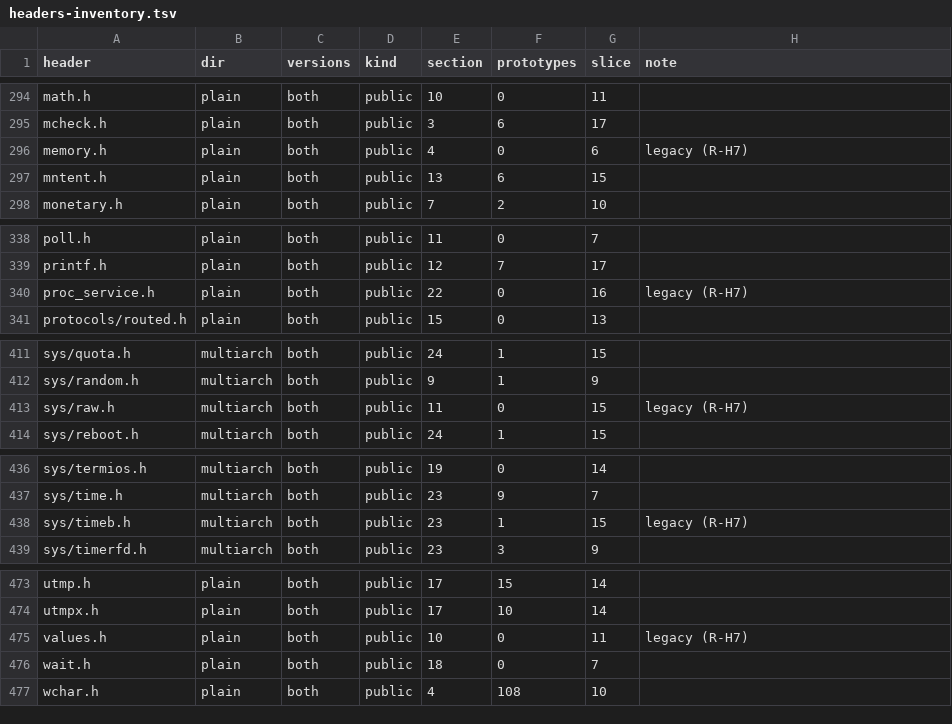
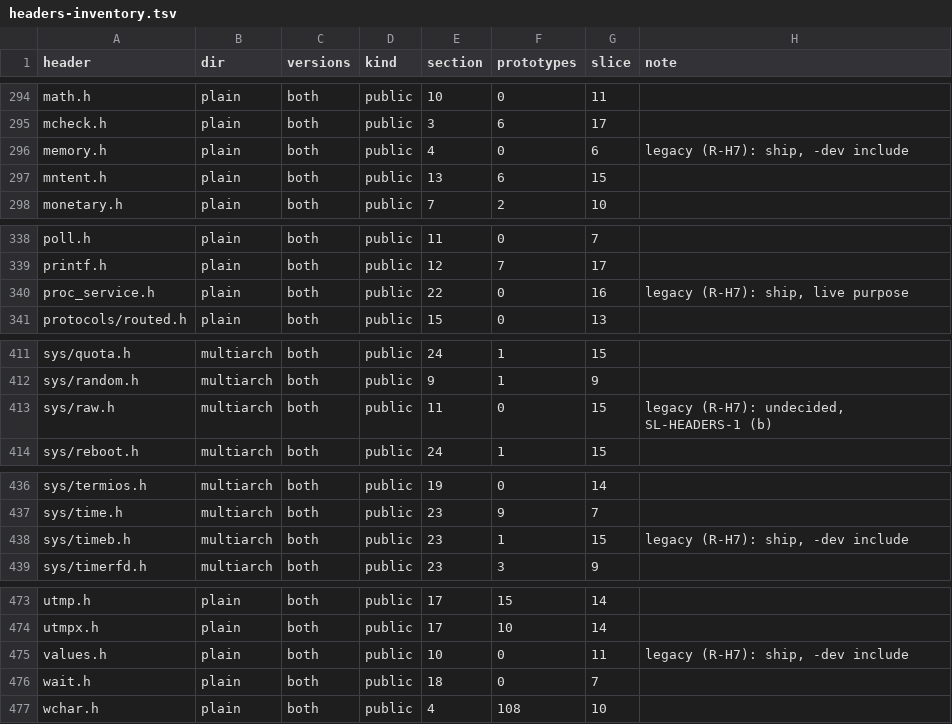
Before and after one commit to duskglow/libniji, a TSV file: plan/headers-inventory.tsv, drawn as a sheet; only a part is shown, gaps mark what is left out; the diff covers the shown part only.

```diff
--- a/plan/headers-inventory.tsv
+++ b/plan/headers-inventory.tsv
@@ -295,3 +295,3 @@ math.h	plain	both	public	10	0	11
 mcheck.h	plain	both	public	3	6	17	
-memory.h	plain	both	public	4	0	6	legacy (R-H7)
+memory.h	plain	both	public	4	0	6	legacy (R-H7): ship, -dev include
 mntent.h	plain	both	public	13	6	15	
@@ -339,3 +339,3 @@ poll.h	plain	both	public	11	0	7
 printf.h	plain	both	public	12	7	17	
-proc_service.h	plain	both	public	22	0	16	legacy (R-H7)
+proc_service.h	plain	both	public	22	0	16	legacy (R-H7): ship, live purpose
 protocols/routed.h	plain	both	public	15	0	13	
@@ -412,3 +412,3 @@ sys/quota.h	multiarch	both	public	24	1	15
 sys/random.h	multiarch	both	public	9	1	9	
-sys/raw.h	multiarch	both	public	11	0	15	legacy (R-H7)
+sys/raw.h	multiarch	both	public	11	0	15	legacy (R-H7): undecided, SL-HEADERS-1 (b)
 sys/reboot.h	multiarch	both	public	24	1	15	
@@ -437,3 +437,3 @@ sys/termios.h	multiarch	both	public	19	0	14
 sys/time.h	multiarch	both	public	23	9	7	
-sys/timeb.h	multiarch	both	public	23	1	15	legacy (R-H7)
+sys/timeb.h	multiarch	both	public	23	1	15	legacy (R-H7): ship, -dev include
 sys/timerfd.h	multiarch	both	public	23	3	9	
@@ -474,3 +474,3 @@ utmp.h	plain	both	public	17	15	14
 utmpx.h	plain	both	public	17	10	14	
-values.h	plain	both	public	10	0	11	legacy (R-H7)
+values.h	plain	both	public	10	0	11	legacy (R-H7): ship, -dev include
 wait.h	plain	both	public	18	0	7	
```
Also changed, not shown: 22 edited cells elsewhere in this file, 23 other files.
